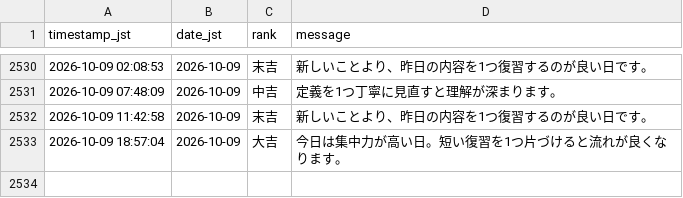
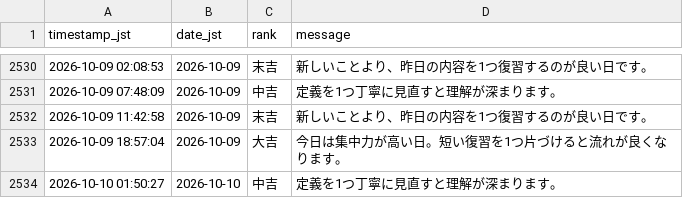
Before and after one commit to aimathstats/auto_repo, a CSV file: logs/fortune_log.csv, drawn as a sheet; only a part is shown, gaps mark what is left out.

```diff
--- a/logs/fortune_log.csv
+++ b/logs/fortune_log.csv
@@ -2533 +2533,2 @@ timestamp_jst,date_jst,rank,message
 2026-10-09 18:57:04,2026-10-09,大吉,今日は集中力が高い日。短い復習を1つ片づけると流れが良くなります。
+2026-10-10 01:50:27,2026-10-10,中吉,定義を1つ丁寧に見直すと理解が深まります。
```
Also changed, not shown: 1 other file.
